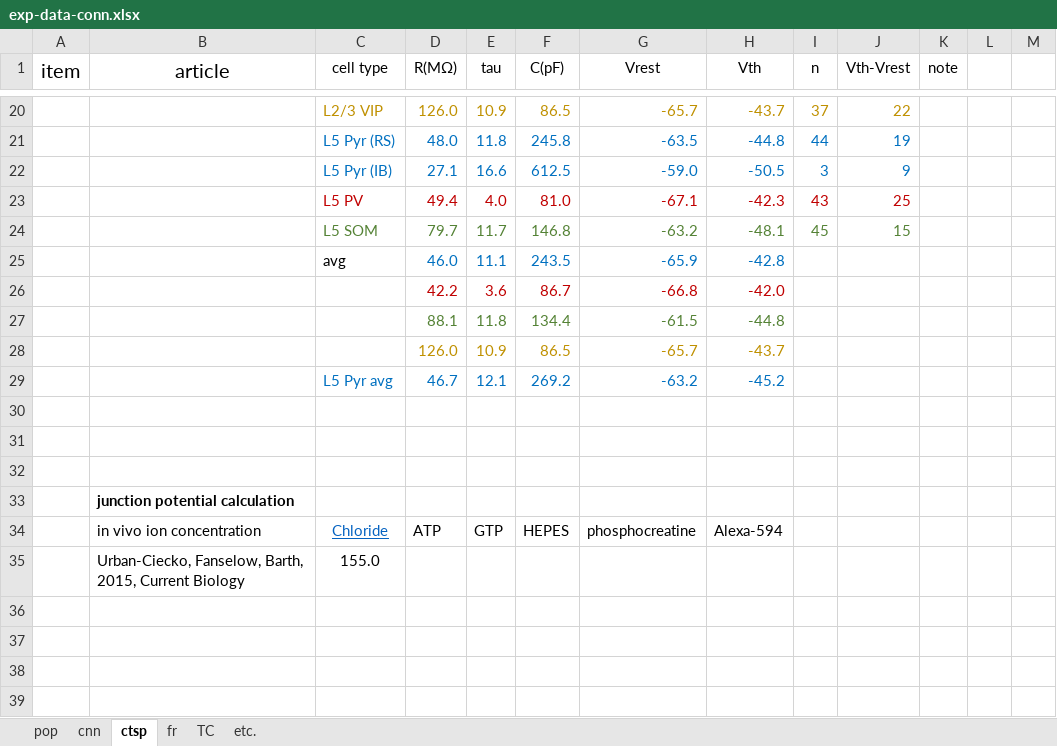
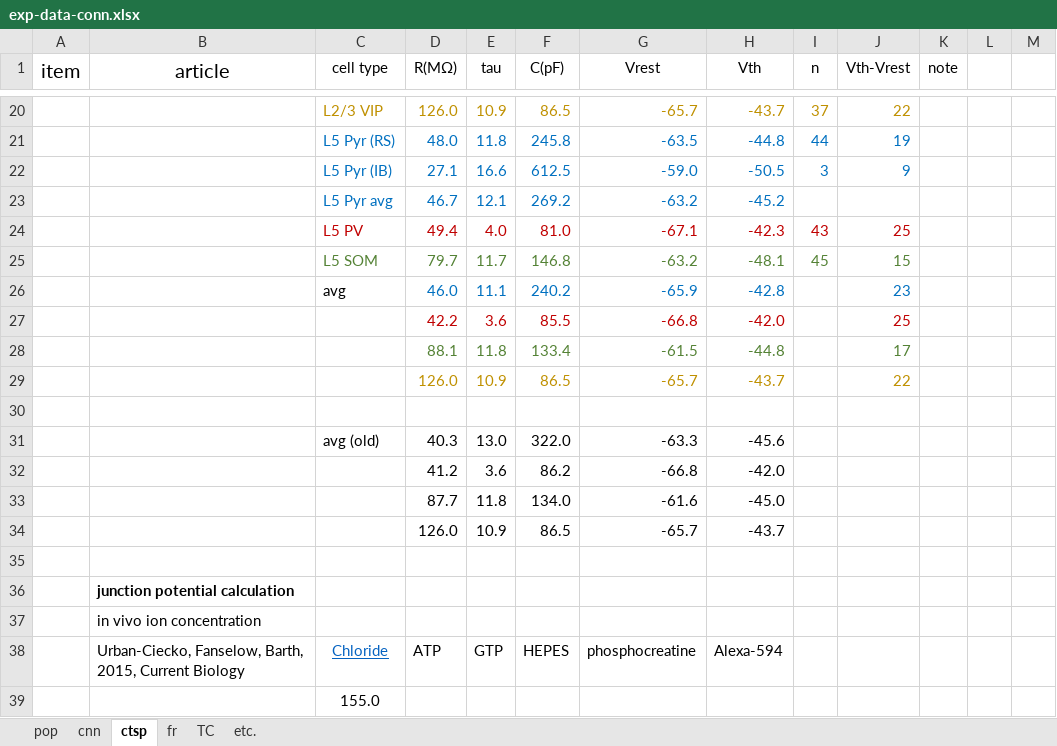
Before and after one commit to HanjiaJiang/microcircuit, an Excel workbook: exp-data-conn.xlsx, sheet ctsp, drawn as a sheet; only a part is shown, gaps mark what is left out; values as stored, in another font and other column widths than the file's, no borders; charts and pictures not drawn; removed rows and columns are numbered as before the commit, all else as after; the diff names each change by its address in the sheet, - before the commit and + after, or states it on an @@ line.

Commit message:
improve ctsp functions

```diff
--- a/exp-data-conn.xlsx (sheet ctsp)
+++ b/exp-data-conn.xlsx (sheet ctsp)
@@ row 29 moved to row 23: L5 Pyr avg @@
-F26 (C(pF)): 243.5
+F26 (C(pF)): 240.2
-J26 (Vth-Vrest): (empty)
+J26 (Vth-Vrest): 23
-F27 (C(pF)): 86.7
+F27 (C(pF)): 85.5
-J27 (Vth-Vrest): (empty)
+J27 (Vth-Vrest): 25
-F28 (C(pF)): 134.4
+F28 (C(pF)): 133.4
-J28 (Vth-Vrest): (empty)
+J28 (Vth-Vrest): 17
+row 29:  |  |  | 126.0 | 10.9 | 86.5 | -65.7 | -43.7 |  | 22
+row 30: (empty)
+row 31:  |  | avg (old) | 40.3 | 13.0 | 322.0 | -63.3 | -45.6
+row 32:  |  |  | 41.2 | 3.6 | 86.2 | -66.8 | -42.0
+row 33:  |  |  | 87.7 | 11.8 | 134.0 | -61.6 | -45.0
-D34:H34 text colour: #BF9000
+D34:H34 text colour: black
-row 30: (empty)
-row 31: (empty)
+row 37:  | in vivo ion concentration
-B38 (article): in vivo ion concentration
+B38 (article): Urban-Ciecko, Fanselow, Barth, 2015, Current Biology
-B39 (article): Urban-Ciecko, Fanselow, Barth, 2015, Current Biology
+B39 (article): (empty)
```
Also changed, not shown: sheet cnn, formulas that keep their value, hidden cells, charts or pictures, exp-data-syn.xlsx, 4 other files.
